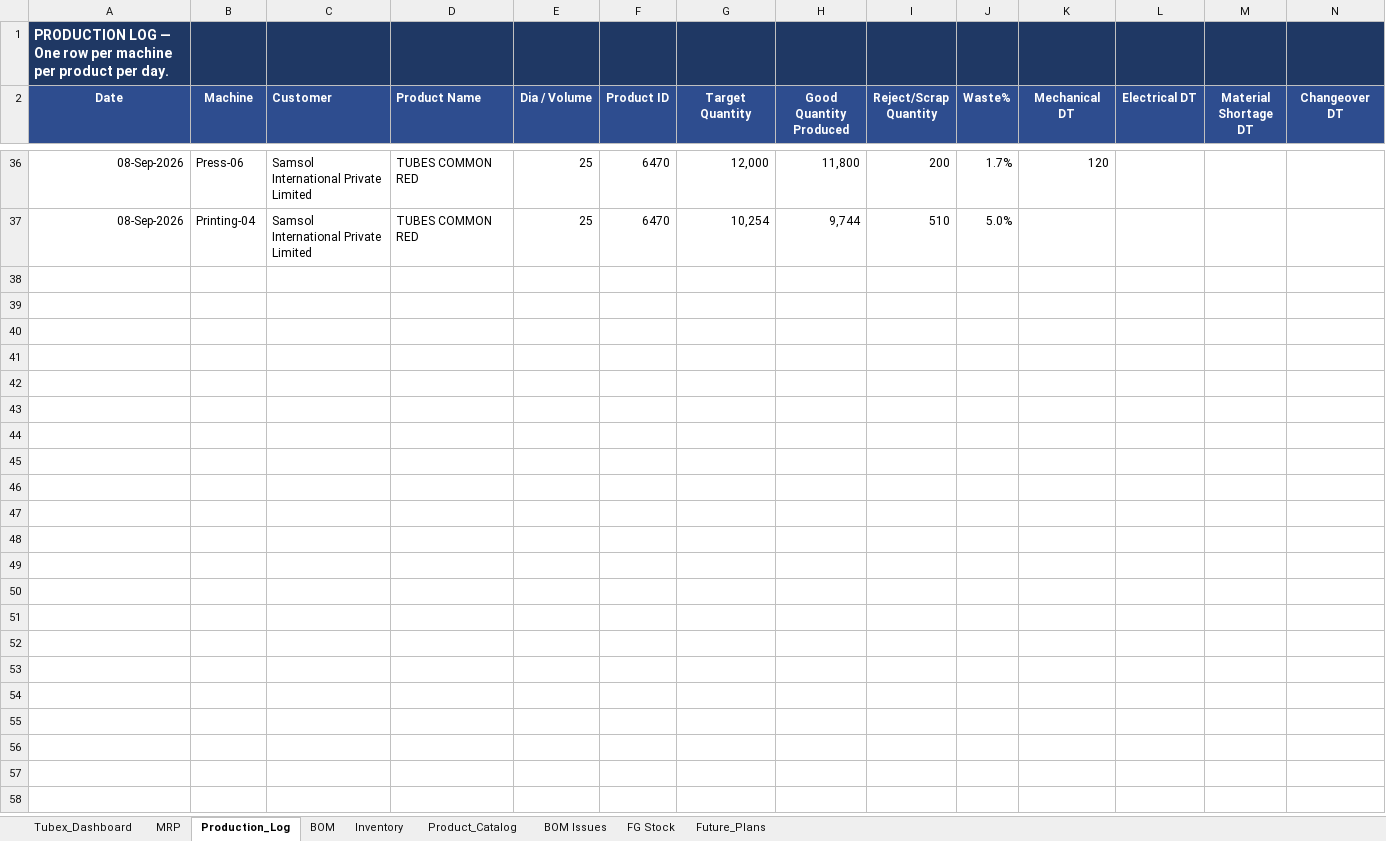
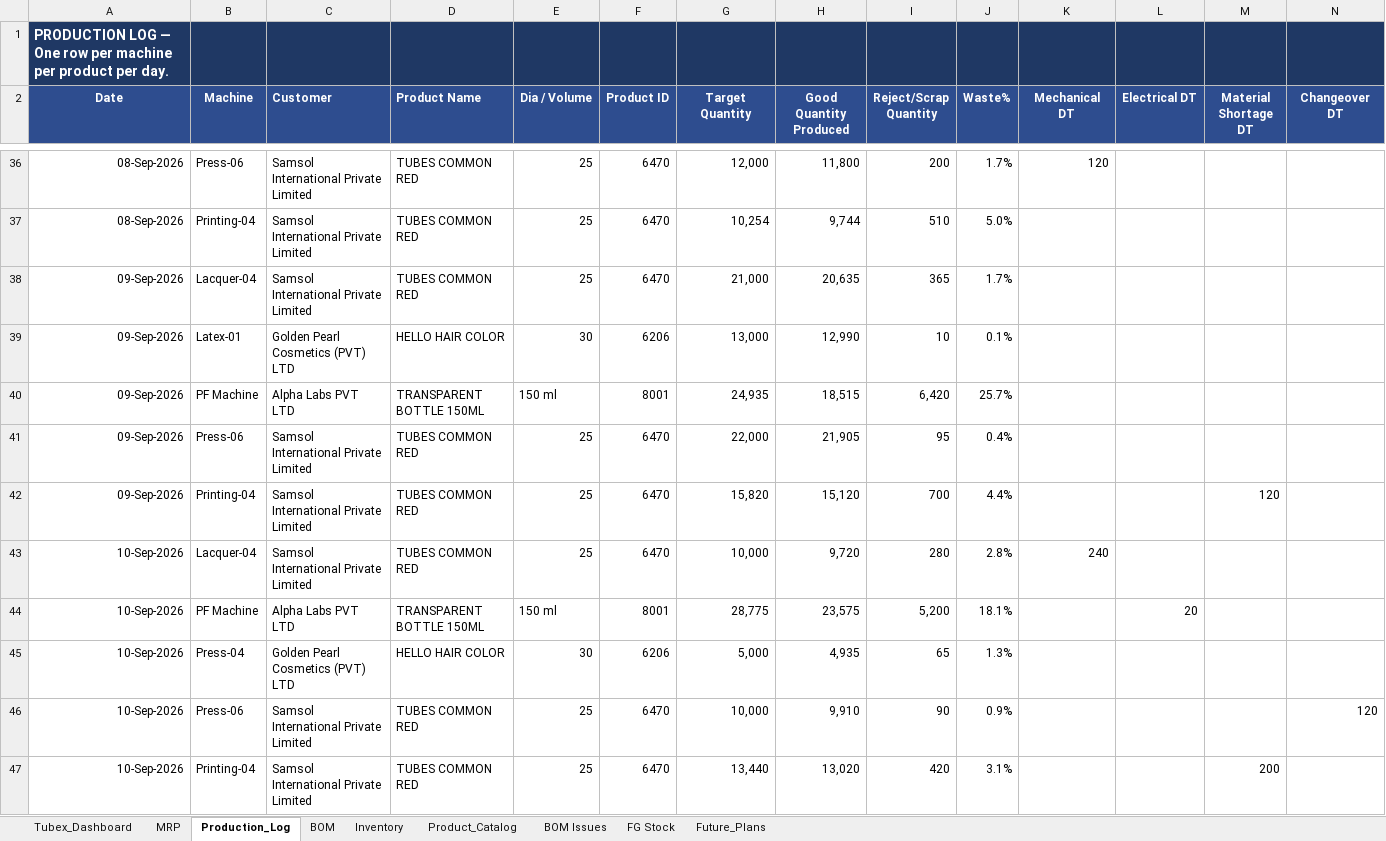
Before and after one commit to ckndr/alpha-containers, an Excel workbook: Tubex_Sep26.xlsx, sheet Production_Log, drawn as a sheet; only a part is shown, gaps mark what is left out; values as stored, in another font and other column widths than the file's, no borders; rows hold the shown columns only; the diff names each change by its address in the sheet, - before the commit and + after, or states it on an @@ line.

```diff
--- a/Tubex_Sep26.xlsx (sheet Production_Log)
+++ b/Tubex_Sep26.xlsx (sheet Production_Log)
+row 38: 09-Sep-2026 | Lacquer-04 | Samsol International Private Limited | TUBES COMMON RED | 25 | 6470 | 21,000 | 20,635 | 365 | 1.7%
+row 39: 09-Sep-2026 | Latex-01 | Golden Pearl Cosmetics (PVT) LTD | HELLO HAIR COLOR | 30 | 6206 | 13,000 | 12,990 | 10 | 0.1%
+row 40: 09-Sep-2026 | PF Machine | Alpha Labs PVT LTD | TRANSPARENT BOTTLE 150ML | 150 ml | 8001 | 24,935 | 18,515 | 6,420 | 25.7%
+row 41: 09-Sep-2026 | Press-06 | Samsol International Private Limited | TUBES COMMON RED | 25 | 6470 | 22,000 | 21,905 | 95 | 0.4%
+row 42: 09-Sep-2026 | Printing-04 | Samsol International Private Limited | TUBES COMMON RED | 25 | 6470 | 15,820 | 15,120 | 700 | 4.4% |  |  | 120
+row 43: 10-Sep-2026 | Lacquer-04 | Samsol International Private Limited | TUBES COMMON RED | 25 | 6470 | 10,000 | 9,720 | 280 | 2.8% | 240
+row 44: 10-Sep-2026 | PF Machine | Alpha Labs PVT LTD | TRANSPARENT BOTTLE 150ML | 150 ml | 8001 | 28,775 | 23,575 | 5,200 | 18.1% |  | 20
+row 45: 10-Sep-2026 | Press-04 | Golden Pearl Cosmetics (PVT) LTD | HELLO HAIR COLOR | 30 | 6206 | 5,000 | 4,935 | 65 | 1.3%
+row 46: 10-Sep-2026 | Press-06 | Samsol International Private Limited | TUBES COMMON RED | 25 | 6470 | 10,000 | 9,910 | 90 | 0.9% |  |  |  | 120
+row 47: 10-Sep-2026 | Printing-04 | Samsol International Private Limited | TUBES COMMON RED | 25 | 6470 | 13,440 | 13,020 | 420 | 3.1% |  |  | 200
```
Also changed, not shown: sheet MRP, sheet Inventory, sheet Tubex_Dashboard, sheet BOM, sheet FG Stock, formulas that keep their value, hidden cells, 13 other files.
